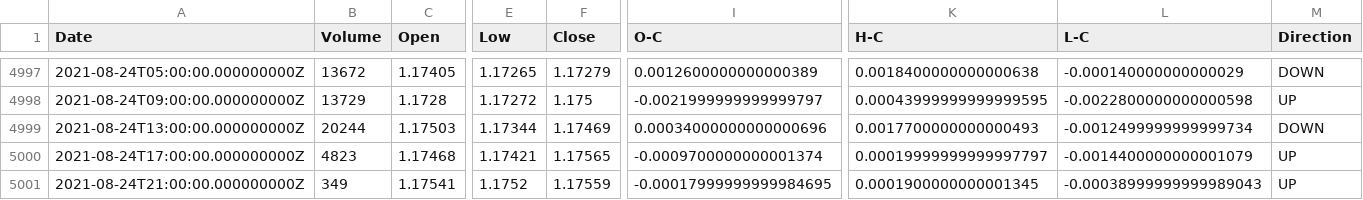
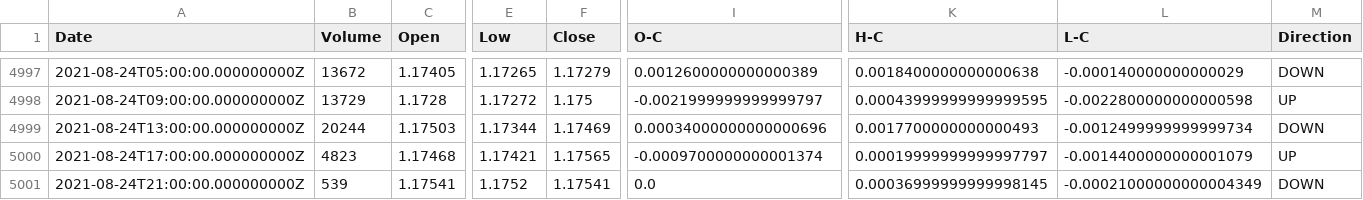
Before and after one commit to Forexience/Forexience, a CSV file: EURUSD_4H_v1.csv, drawn as a sheet; only a part is shown, gaps mark what is left out; the diff names each change by its address in the sheet, - before the commit and + after, or states it on an @@ line.

```diff
--- a/EURUSD_4H_v1.csv
+++ b/EURUSD_4H_v1.csv
-B5001 (Volume): 349
+B5001 (Volume): 539
-F5001 (Close): 1.17559
+F5001 (Close): 1.17541
-I5001 (O-C): -0.00017999999999984695
+I5001 (O-C): 0.0
-K5001 (H-C): 0.0001900000000001345
+K5001 (H-C): 0.00036999999999998145
-L5001 (L-C): -0.00038999999999989043
+L5001 (L-C): -0.00021000000000004349
-M5001 (Direction): UP
+M5001 (Direction): DOWN
```
Also changed, not shown: EURUSD_4H.csv, 1 other file.
